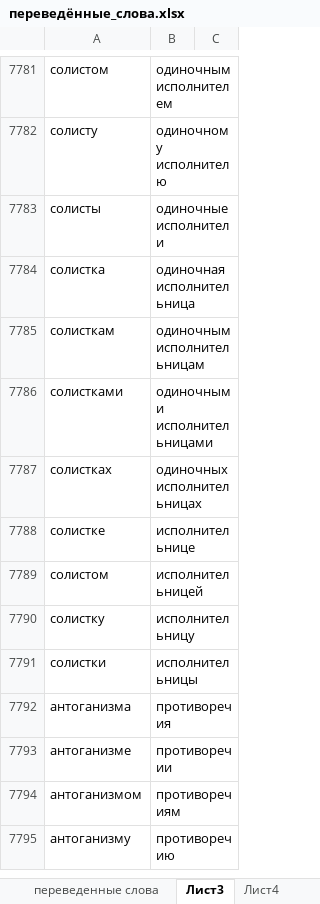
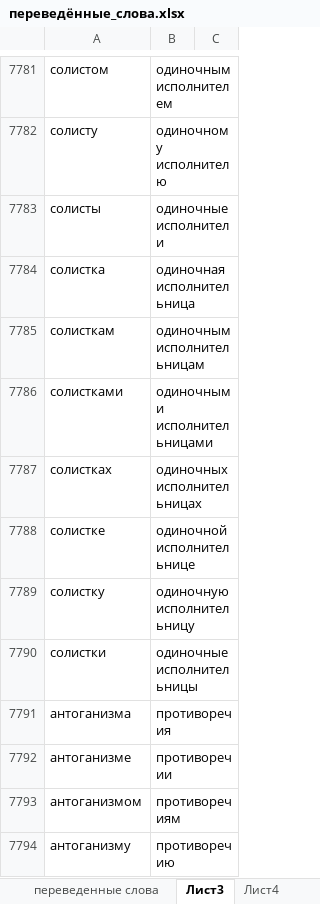
Before and after one commit to AveNRU/text_changer, an Excel workbook: словари/переведённые_слова.xlsx, sheet Лист3, drawn as a sheet; only a part is shown, gaps mark what is left out; values as stored, in another font and other column widths than the file's, no borders; removed rows and columns are numbered as before the commit, all else as after; the diff covers the shown part only; the diff names each change by its address in the sheet, - before the commit and + after, or states it on an @@ line.

```diff
--- a/словари/переведённые_слова.xlsx (sheet Лист3)
+++ b/словари/переведённые_слова.xlsx (sheet Лист3)
-B7788: исполнительнице
+B7788: одиночной исполнительнице
-row 7789: солистом | исполнительницей
-B7789: исполнительницу
+B7789: одиночную исполнительницу
-B7790: исполнительницы
+B7790: одиночные исполнительницы
```
Also changed, not shown: 67 added rows, 1 removed row and 19 edited cells elsewhere in this sheet.
